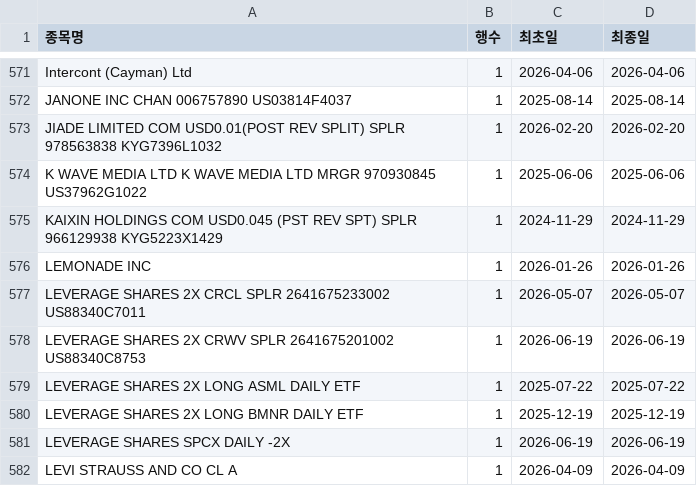
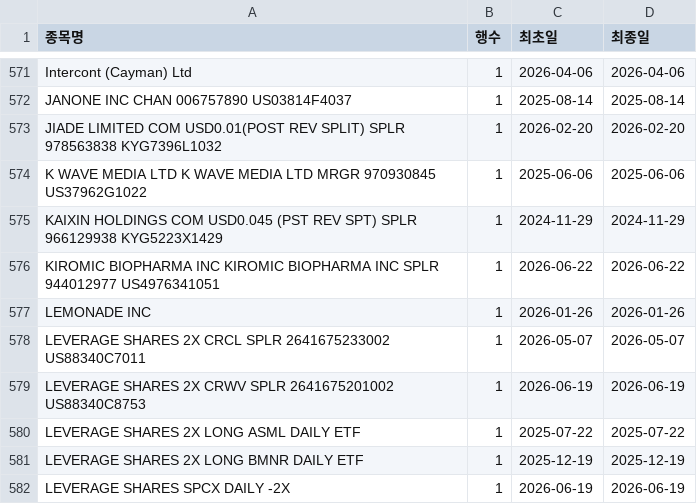
Before and after one commit to HaminKim/reant_streamlit, a CSV file: processed/by_stock_summary.csv, drawn as a sheet; only a part is shown, gaps mark what is left out; the shorter side is filled out with more unchanged rows; the diff names each change by its address in the sheet, - before the commit and + after, or states it on an @@ line.

```diff
--- a/processed/by_stock_summary.csv
+++ b/processed/by_stock_summary.csv
+row 576: KIROMIC BIOPHARMA INC KIROMIC BIOPHARMA INC SPLR 944012977 US4976341051 | 1 | 2026-06-22 | 2026-06-22
```
Also changed, not shown: 3 other files.
